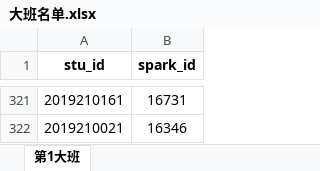
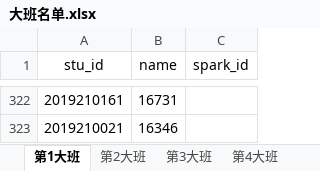
Before and after one commit to notoday1996/DjangoStudy, an Excel workbook: data_platform/大班名单.xlsx, sheet 第1大班, drawn as a sheet; only a part is shown, gaps mark what is left out; values as stored, in another font and other column widths than the file's, no borders; addresses are those after the commit; the diff covers the shown part only; the diff names each change by its address in the sheet, - before the commit and + after, or states it on an @@ line.

```diff
--- a/data_platform/大班名单.xlsx (sheet 第1大班)
+++ b/data_platform/大班名单.xlsx (sheet 第1大班)
+sheet tab: 第2大班
+sheet tab: 第3大班
+sheet tab: 第4大班
+column B (name), rows 322-323: 16731 | 16346
-A1 bold: on
+A1 bold: off
-C1 bold: on
+C1 bold: off
-C322 (spark_id): 16731
+C322 (spark_id): (empty)
-C323 (spark_id): 16346
+C323 (spark_id): (empty)
```
Also changed, not shown: 226 added rows, 225 removed rows and 83 moved rows elsewhere in this sheet, other sheet tabs, formulas that keep their value.
